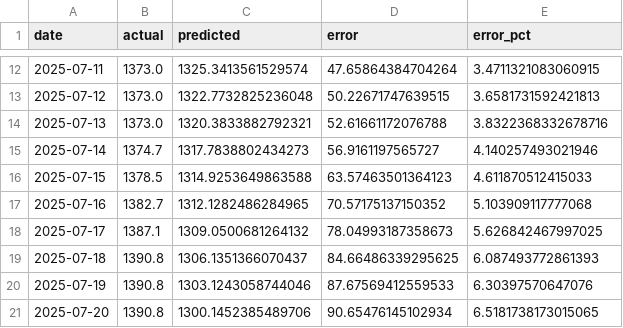
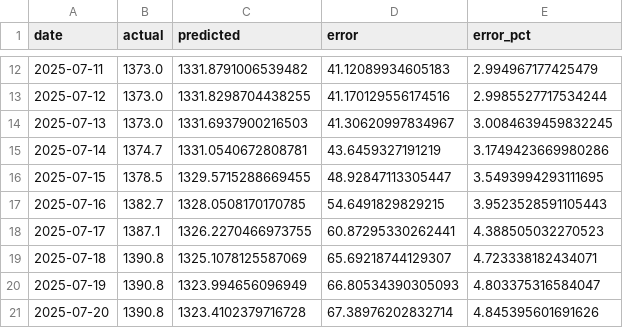
Before and after one commit to minseok3180/FX-Hedge-Agent-Project, a CSV file: prediction_model/timexer_policy_results.csv, drawn as a sheet; only a part is shown, gaps mark what is left out; the diff covers the shown part only.

```diff
--- a/prediction_model/timexer_policy_results.csv
+++ b/prediction_model/timexer_policy_results.csv
@@ -12,10 +12,10 @@ date,actual,predicted,error,error_pct
-2025-07-11,1373.0,1325.3413561529574,47.65864384704264,3.4711321083060915
-2025-07-12,1373.0,1322.7732825236048,50.22671747639515,3.6581731592421813
-2025-07-13,1373.0,1320.3833882792321,52.61661172076788,3.8322368332678716
-2025-07-14,1374.7,1317.7838802434273,56.9161197565727,4.140257493021946
-2025-07-15,1378.5,1314.9253649863588,63.57463501364123,4.611870512415033
-2025-07-16,1382.7,1312.1282486284965,70.57175137150352,5.103909117777068
-2025-07-17,1387.1,1309.0500681264132,78.04993187358673,5.626842467997025
-2025-07-18,1390.8,1306.1351366070437,84.66486339295625,6.087493772861393
-2025-07-19,1390.8,1303.1243058744046,87.67569412559533,6.30397570647076
-2025-07-20,1390.8,1300.1452385489706,90.65476145102934,6.5181738173015065
+2025-07-11,1373.0,1331.8791006539482,41.12089934605183,2.994967177425479
+2025-07-12,1373.0,1331.8298704438255,41.170129556174516,2.9985527717534244
+2025-07-13,1373.0,1331.6937900216503,41.30620997834967,3.0084639459832245
+2025-07-14,1374.7,1331.0540672808781,43.6459327191219,3.1749423669980286
+2025-07-15,1378.5,1329.5715288669455,48.92847113305447,3.5493994293111695
+2025-07-16,1382.7,1328.0508170170785,54.6491829829215,3.9523528591105443
+2025-07-17,1387.1,1326.2270466973755,60.87295330262441,4.388505032270523
+2025-07-18,1390.8,1325.1078125587069,65.69218744129307,4.723338182434071
+2025-07-19,1390.8,1323.994656096949,66.80534390305093,4.803375316584047
+2025-07-20,1390.8,1323.4102379716728,67.38976202832714,4.845395601691626
```
Also changed, not shown: 63 edited cells elsewhere in this file, 8 other files.
